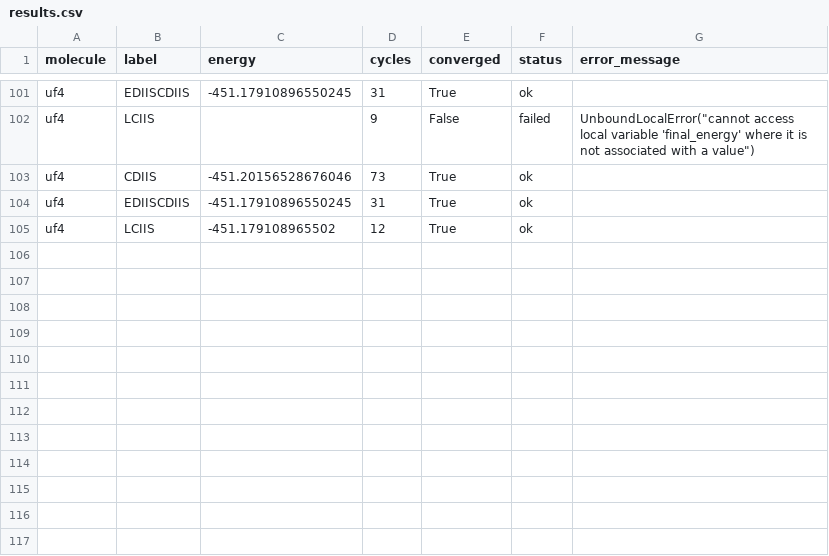
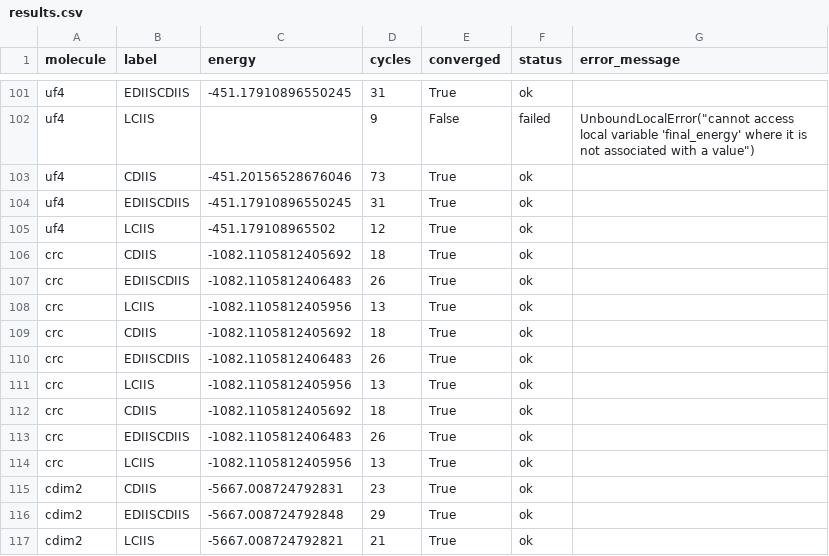
Before and after one commit to RelativisticMechanic/stresscf, a CSV file: results/results.csv, drawn as a sheet; only a part is shown, gaps mark what is left out.

```diff
--- a/results/results.csv
+++ b/results/results.csv
@@ -105 +105,13 @@ uf4,EDIISCDIIS,-451.17910896550245,31,True,ok,
 uf4,LCIIS,-451.179108965502,12,True,ok,
+crc,CDIIS,-1082.1105812405692,18,True,ok,
+crc,EDIISCDIIS,-1082.1105812406483,26,True,ok,
+crc,LCIIS,-1082.1105812405956,13,True,ok,
+crc,CDIIS,-1082.1105812405692,18,True,ok,
+crc,EDIISCDIIS,-1082.1105812406483,26,True,ok,
+crc,LCIIS,-1082.1105812405956,13,True,ok,
+crc,CDIIS,-1082.1105812405692,18,True,ok,
+crc,EDIISCDIIS,-1082.1105812406483,26,True,ok,
+crc,LCIIS,-1082.1105812405956,13,True,ok,
+cdim2,CDIIS,-5667.008724792831,23,True,ok,
+cdim2,EDIISCDIIS,-5667.008724792848,29,True,ok,
+cdim2,LCIIS,-5667.008724792821,21,True,ok,
```
Also changed, not shown: 6 other files.
